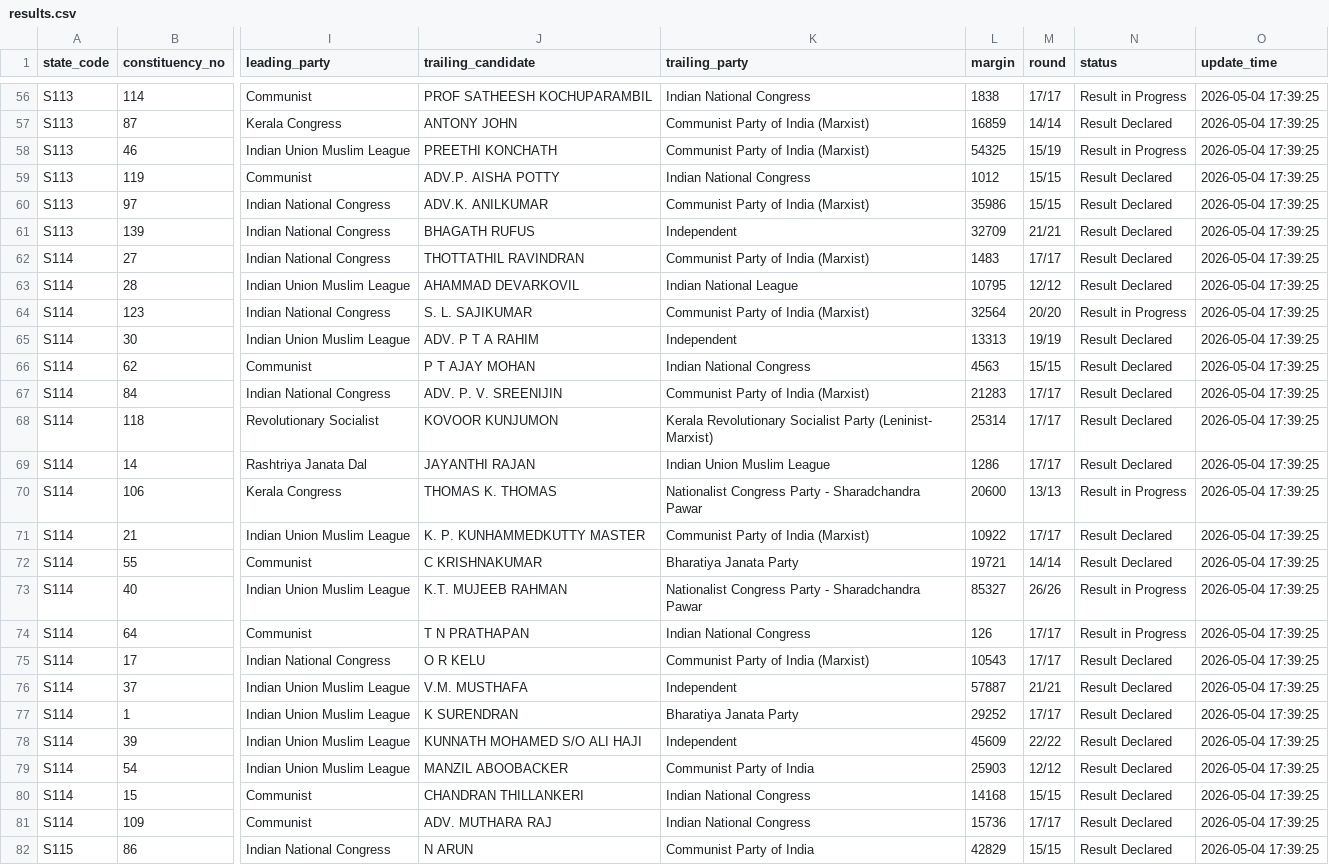
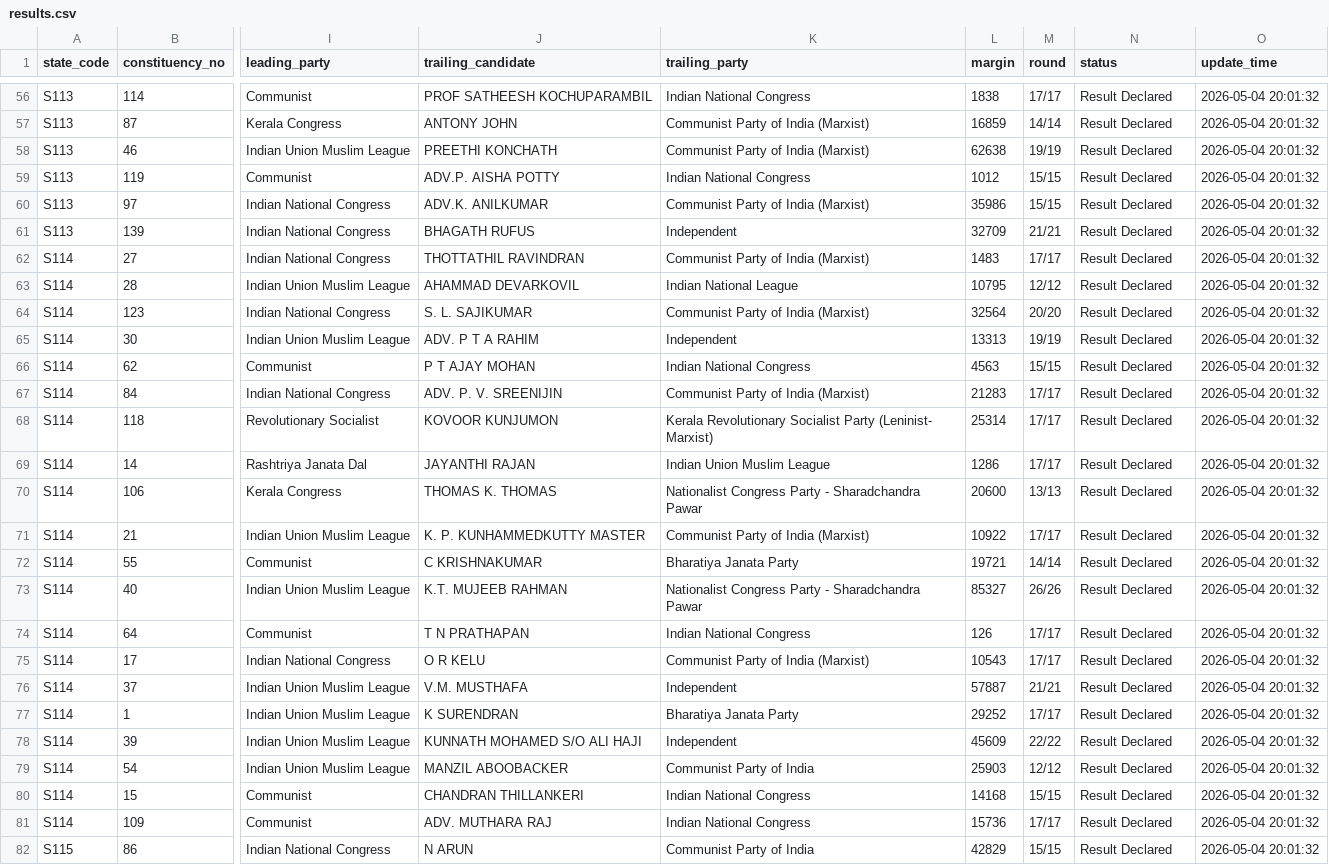
Before and after one commit to opendatakerala/Kla2026-Results, a CSV file: results.csv, drawn as a sheet; only a part is shown, gaps mark what is left out; the diff covers the shown part only; the diff names each change by its address in the sheet, - before the commit and + after, or states it on an @@ line.

```diff
--- a/results.csv
+++ b/results.csv
-N56 (status): Result in Progress
+N56 (status): Result Declared
-O56:O82 (update_time): 2026-05-04 17:39:25
+O56:O82 (update_time): 2026-05-04 20:01:32
-L58 (margin): 54325
+L58 (margin): 62638
-M58 (round): 15/19
+M58 (round): 19/19
-N58 (status): Result in Progress
+N58 (status): Result Declared
-N64 (status): Result in Progress
+N64 (status): Result Declared
-N70 (status): Result in Progress
+N70 (status): Result Declared
-N73:N74 (status): Result in Progress
+N73:N74 (status): Result Declared
```
Also changed, not shown: 126 edited cells elsewhere in this file, 1 other file.
